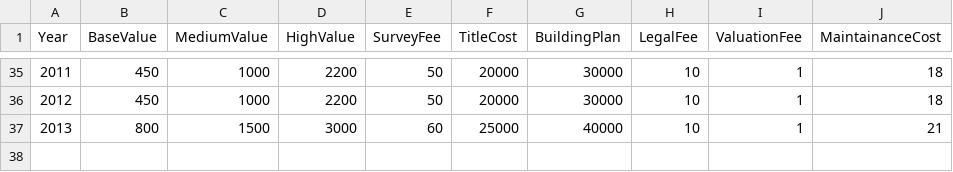
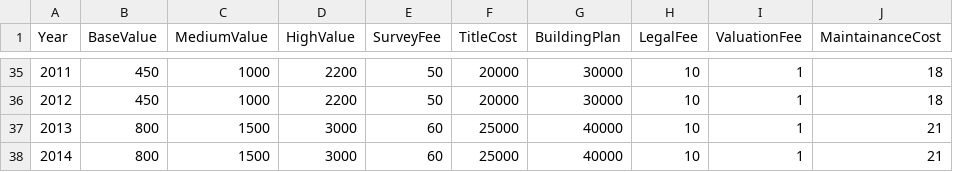
Before and after one commit to FifthWorld/lrbmvc, a CSV file: LRBMvc/App_Data/data.csv, drawn as a sheet; only a part is shown, gaps mark what is left out; the diff names each change by its address in the sheet, - before the commit and + after, or states it on an @@ line.

```diff
--- a/LRBMvc/App_Data/data.csv
+++ b/LRBMvc/App_Data/data.csv
+row 38: 2014 | 800 | 1500 | 3000 | 60 | 25000 | 40000 | 10 | 1 | 21
```
Also changed, not shown: 39 other files.
